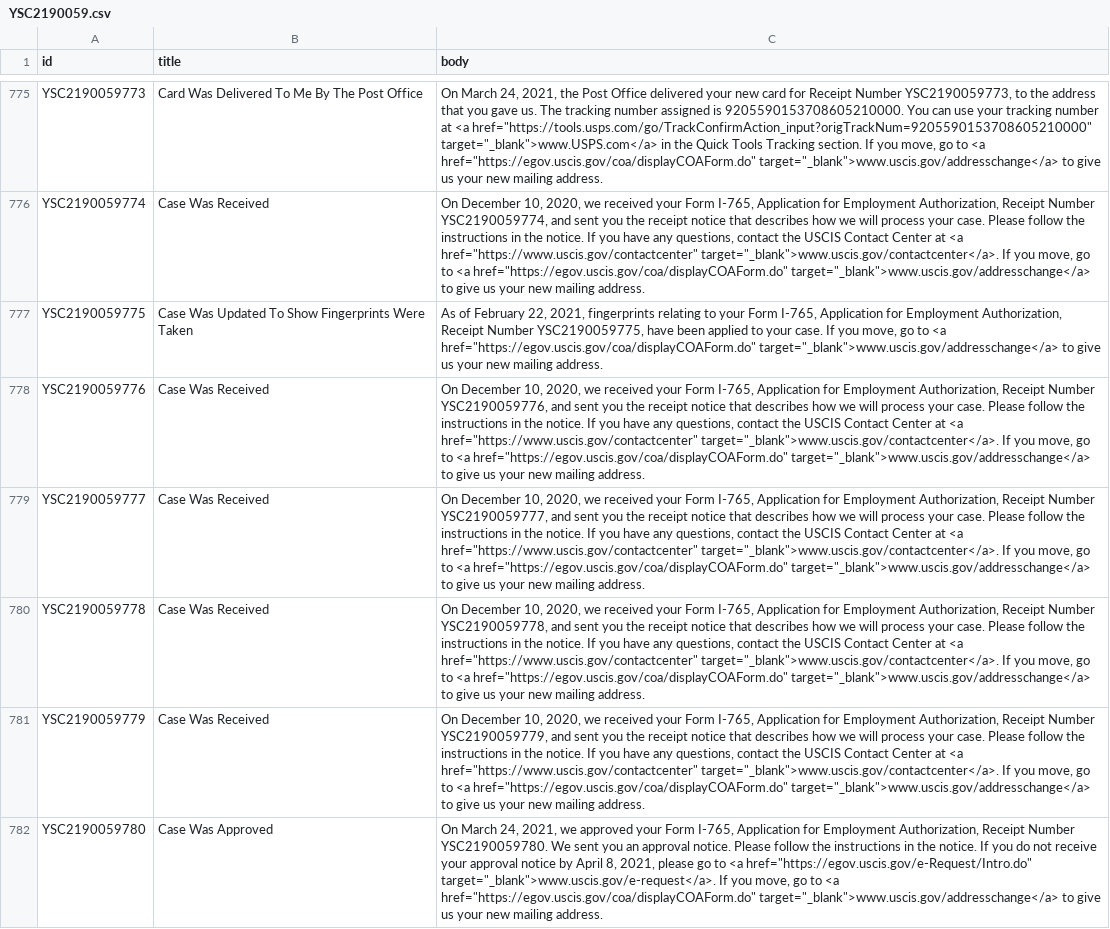
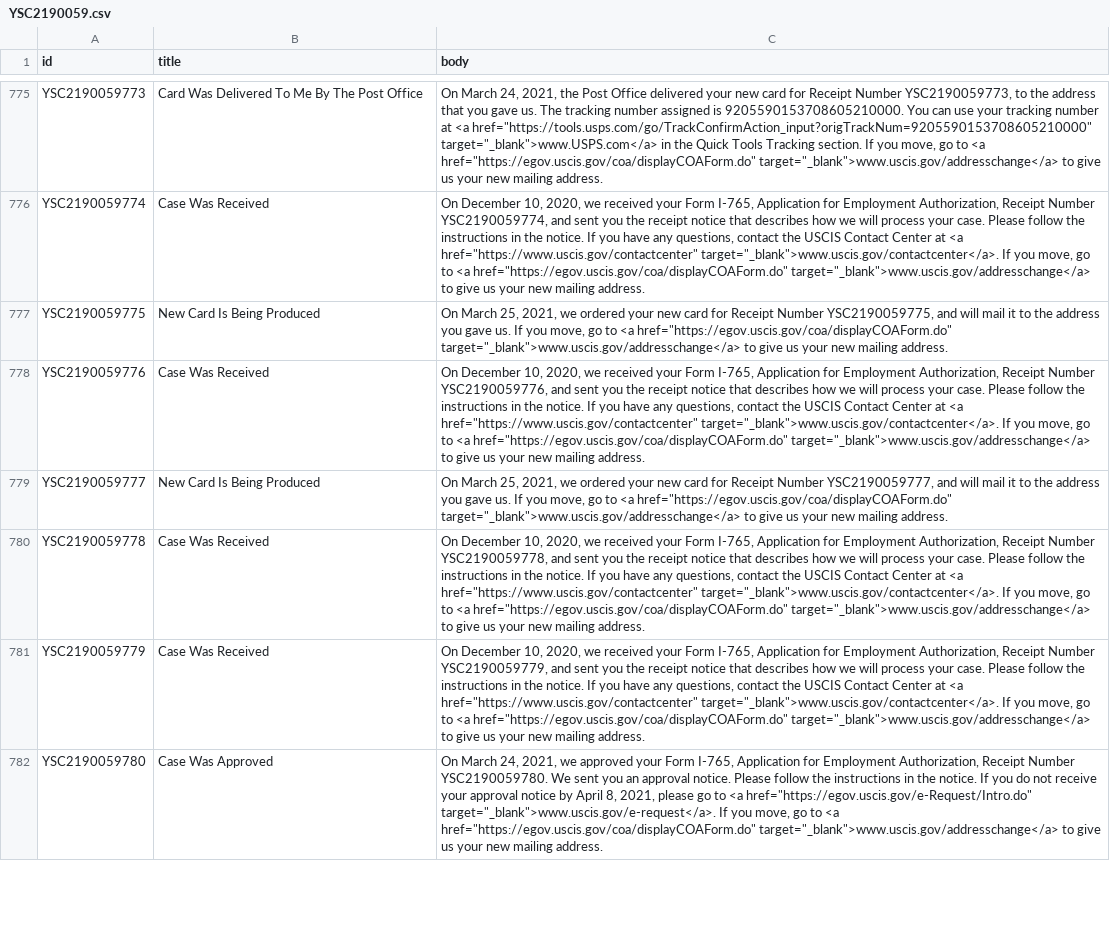
Before and after one commit to Shyamdeokr/opt-data, a CSV file: data/YSC2190059.csv, drawn as a sheet; only a part is shown, gaps mark what is left out; the diff covers the shown part only; the diff names each change by its address in the sheet, - before the commit and + after, or states it on an @@ line.

```diff
--- a/data/YSC2190059.csv
+++ b/data/YSC2190059.csv
-B777 (title): Case Was Updated To Show Fingerprints Were Taken
+B777 (title): New Card Is Being Produced
-C777 (body): As of February 22, 2021, fingerprints relating to your Form I-765, Application for Employment Authorization, Receipt Number YSC2190059775, have been applied to your case. If you…
+C777 (body): On March 25, 2021, we ordered your new card for Receipt Number YSC2190059775, and will mail it to the address you gave us. If you…
-B779 (title): Case Was Received
+B779 (title): New Card Is Being Produced
-C779 (body): On December 10, 2020, we received your Form I-765, Application for Employment Authorization, Receipt Number YSC2190059777, and sent you the receipt notice that describes how we will process your case. Please follow the instructions in the notice. If you have any questions, contact the USCIS Contact Center at <a href="https://www.uscis.gov/contactcenter" target="_blank">www.uscis.gov/contactcenter</a>. If you…
+C779 (body): On March 25, 2021, we ordered your new card for Receipt Number YSC2190059777, and will mail it to the address you gave us. If you…
```
Also changed, not shown: 50 edited cells elsewhere in this file, data/YSC2190063.csv, data/YSC2190065.csv, 51 other files.
